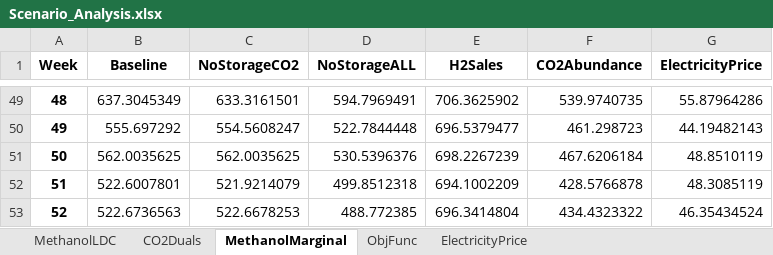
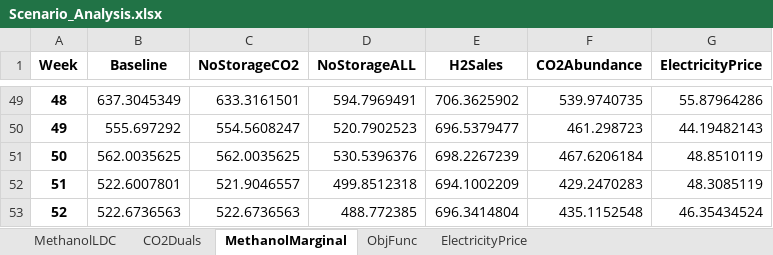
Before and after one commit to kubachri/GLS-EnerHub2X-Pricing, an Excel workbook: Scenario_Analysis.xlsx, sheet MethanolMarginal, drawn as a sheet; only a part is shown, gaps mark what is left out; values as stored, in another font and other column widths than the file's, no borders; 1 other sheet too large or unreadable and not compared; the diff covers the shown part only; the diff names each change by its address in the sheet, - before the commit and + after, or states it on an @@ line.

```diff
--- a/Scenario_Analysis.xlsx (sheet MethanolMarginal)
+++ b/Scenario_Analysis.xlsx (sheet MethanolMarginal)
-D50 (NoStorageALL): 522.7844448
+D50 (NoStorageALL): 520.7902523
-C52 (NoStorageCO2): 521.9214079
+C52 (NoStorageCO2): 521.9046557
-F52 (CO2Abundance): 428.5766878
+F52 (CO2Abundance): 429.2470283
-C53 (NoStorageCO2): 522.6678253
+C53 (NoStorageCO2): 522.6736563
-F53 (CO2Abundance): 434.4323322
+F53 (CO2Abundance): 435.1152548
```
Also changed, not shown: 61 edited cells elsewhere in this sheet, sheet CO2Duals, sheet ObjFunc, 6 other files.
